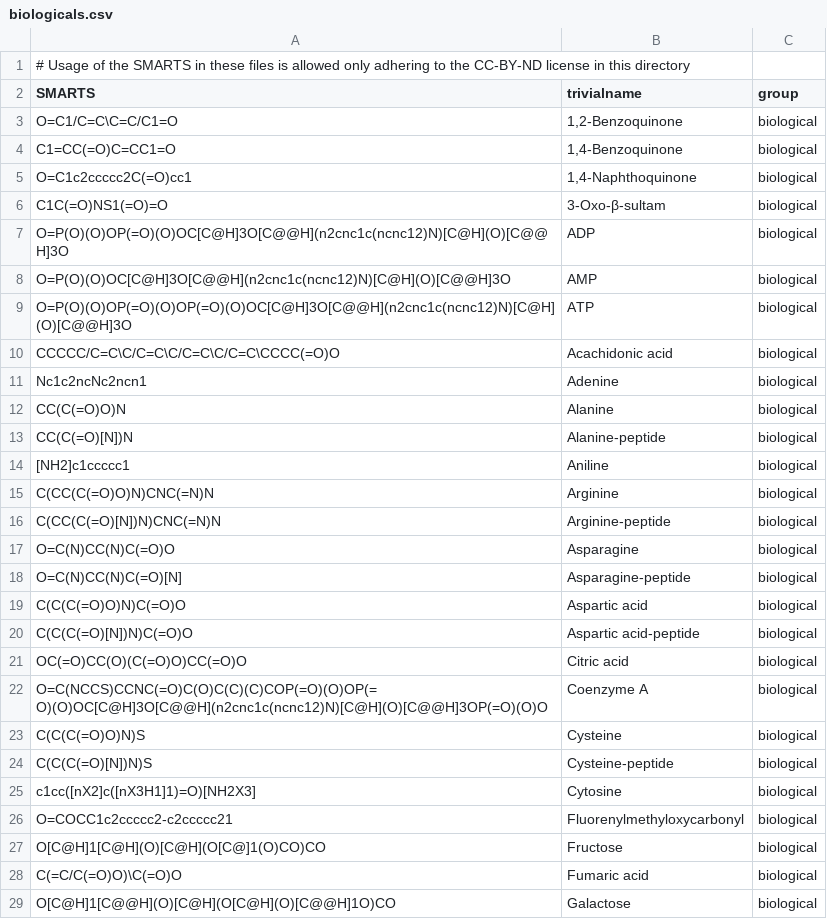
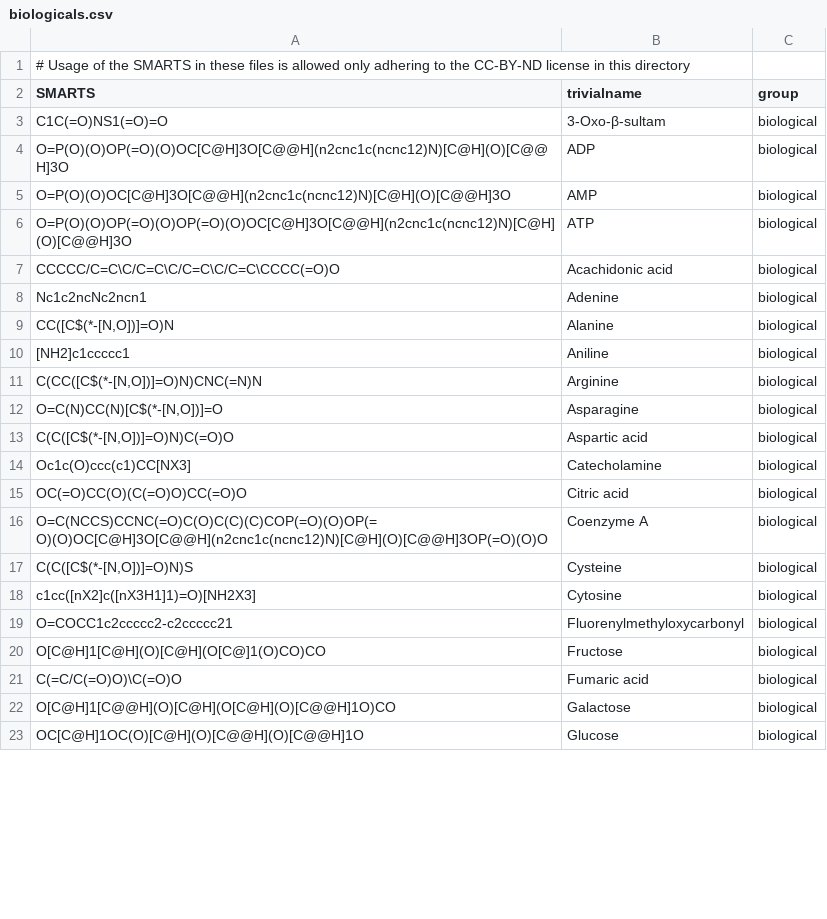
Before and after one commit to torbengutermuth/SmartChemist, a CSV file: smarts/biologicals.csv, drawn as a sheet; only a part is shown; the shorter side is filled out with more unchanged rows; the diff covers the shown part only.

Commit message:
Pattern improvement
    - Drastically improved the validity of functional group pattern by requerying them in the gold book
    - Improved biological pattern by combining amino acids in their peptide and standalone version

```diff
--- a/smarts/biologicals.csv
+++ b/smarts/biologicals.csv
@@ -2,5 +2,2 @@
 SMARTS,trivialname,group
-O=C1/C=C\C=C/C1=O,"1,2-Benzoquinone",biological
-C1=CC(=O)C=CC1=O,"1,4-Benzoquinone",biological
-O=C1c2ccccc2C(=O)cc1,"1,4-Naphthoquinone",biological
 C1C(=O)NS1(=O)=O,3-Oxo-β-sultam,biological
@@ -11,15 +8,11 @@ CCCCC/C=C\C/C=C\C/C=C\C/C=C\CCCC(=O)O,Acachidonic acid,biological
 Nc1c2ncNc2ncn1,Adenine,biological
-CC(C(=O)O)N,Alanine,biological
-CC(C(=O)[N])N,Alanine-peptide,biological
+"CC([C$(*-[N,O])]=O)N",Alanine,biological
 [NH2]c1ccccc1,Aniline,biological
-C(CC(C(=O)O)N)CNC(=N)N,Arginine,biological
-C(CC(C(=O)[N])N)CNC(=N)N,Arginine-peptide,biological
-O=C(N)CC(N)C(=O)O,Asparagine,biological
-O=C(N)CC(N)C(=O)[N],Asparagine-peptide,biological
-C(C(C(=O)O)N)C(=O)O,Aspartic acid,biological
-C(C(C(=O)[N])N)C(=O)O,Aspartic acid-peptide,biological
+"C(CC([C$(*-[N,O])]=O)N)CNC(=N)N",Arginine,biological
+"O=C(N)CC(N)[C$(*-[N,O])]=O",Asparagine,biological
+"C(C([C$(*-[N,O])]=O)N)C(=O)O",Aspartic acid,biological
+Oc1c(O)ccc(c1)CC[NX3],Catecholamine,biological
 OC(=O)CC(O)(C(=O)O)CC(=O)O,Citric acid,biological
 O=C(NCCS)CCNC(=O)C(O)C(C)(C)COP(=O)(O)OP(=O)(O)OC[C@H]3O[C@@H](n2cnc1c(ncnc12)N)[C@H](O)[C@@H]3OP(=O)(O)O,Coenzyme A,biological
-C(C(C(=O)O)N)S,Cysteine,biological
-C(C(C(=O)[N])N)S,Cysteine-peptide,biological
+"C(C([C$(*-[N,O])]=O)N)S",Cysteine,biological
 c1cc([nX2]c([nX3H1]1)=O)[NH2X3],Cytosine,biological
```
Also changed, not shown: 17 removed rows and 17 edited cells elsewhere in this file, smarts/functional_groups.csv, 1 other file.
